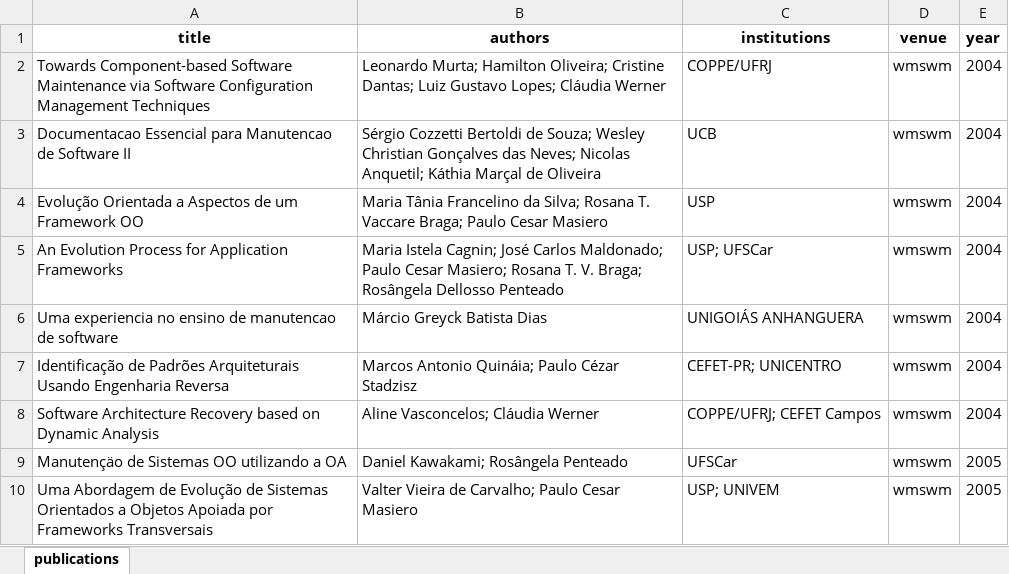
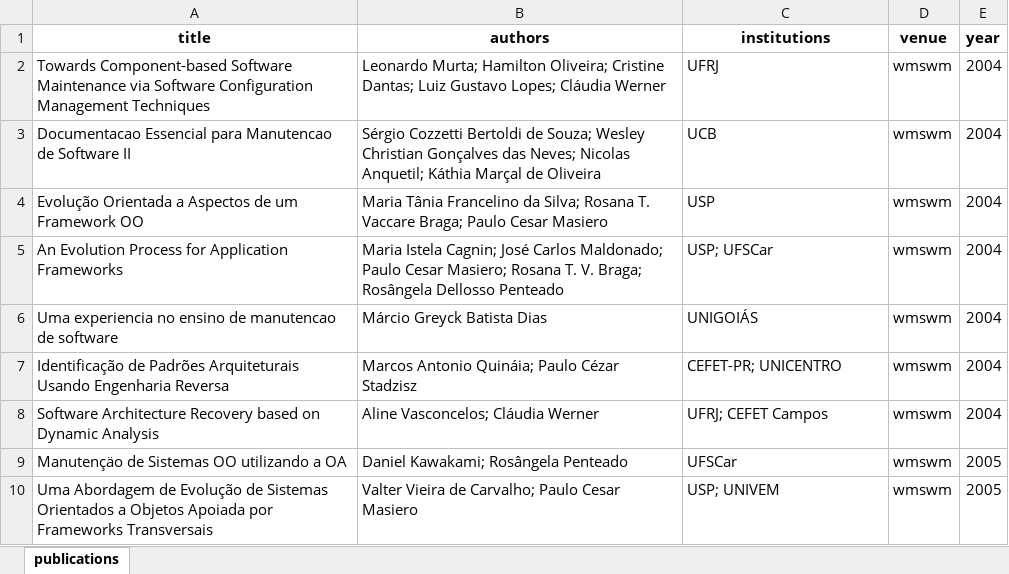
Before and after one commit to gems-uff/vem, an Excel workbook: publications.xlsx, sheet publications, drawn as a sheet; only a part is shown; values as stored, in another font and other column widths than the file's, no borders; charts and pictures not drawn; the diff covers the shown part only; the diff names each change by its address in the sheet, - before the commit and + after, or states it on an @@ line.

Commit message:
Adds publications from 2019 to 2021

```diff
--- a/publications.xlsx (sheet publications)
+++ b/publications.xlsx (sheet publications)
-C2 (institutions): COPPE/UFRJ
+C2 (institutions): UFRJ
-C6 (institutions): UNIGOIÁS ANHANGUERA
+C6 (institutions): UNIGOIÁS
-C8 (institutions): COPPE/UFRJ; CEFET Campos
+C8 (institutions): UFRJ; CEFET Campos
```
Also changed, not shown: 30 added rows and 28 edited cells elsewhere in this sheet.
